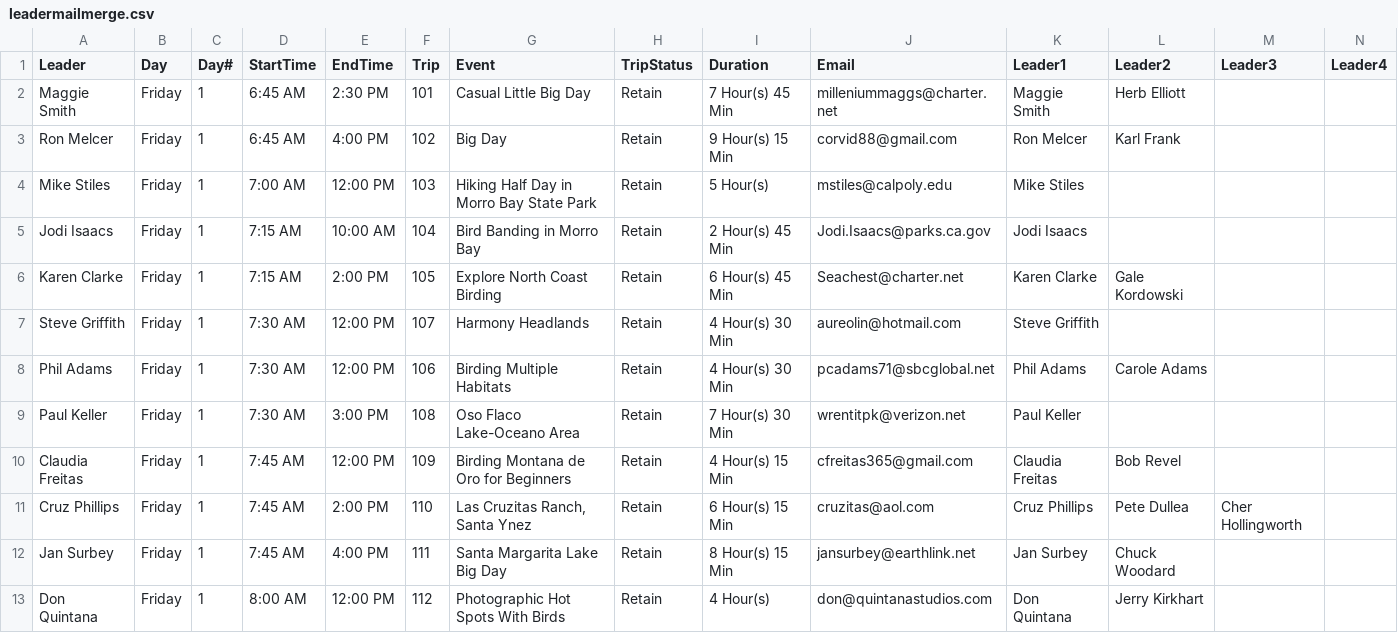
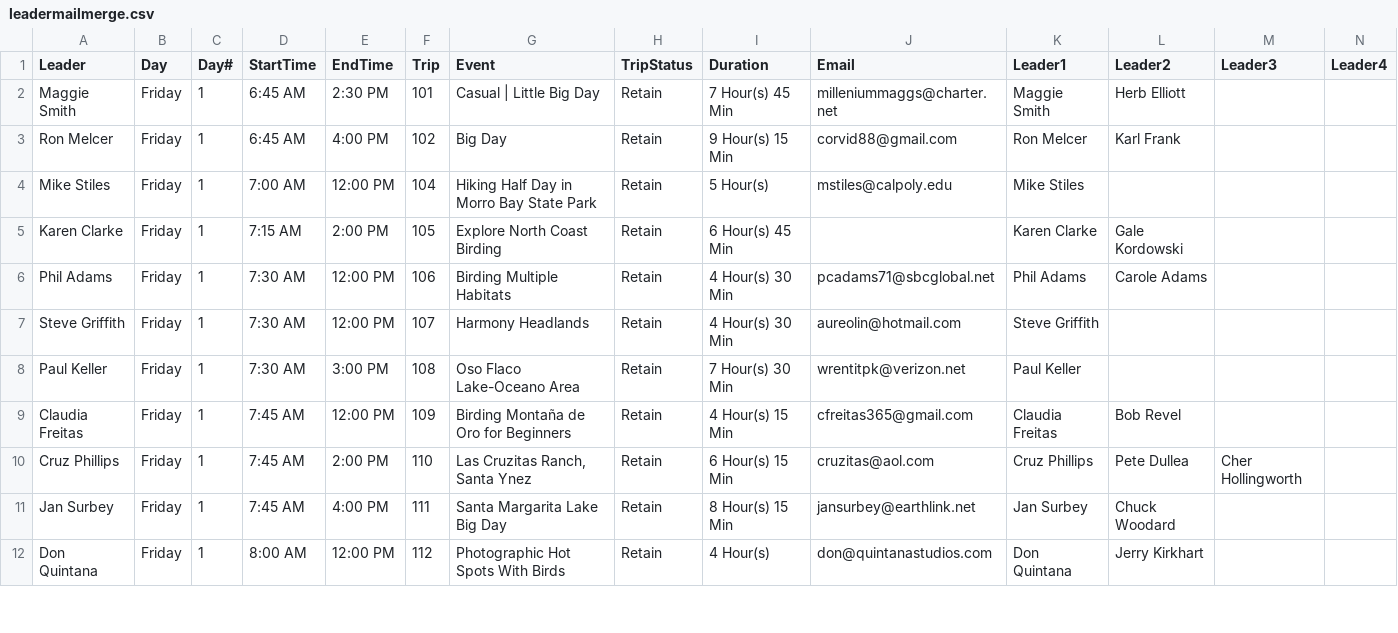
Before and after one commit to klinzmandr/MBBFEvents, a CSV file: downloads/leadermailmerge.csv, drawn as a sheet; only a part is shown; the diff covers the shown part only.

```diff
--- a/downloads/leadermailmerge.csv
+++ b/downloads/leadermailmerge.csv
@@ -1,2 +1,2 @@
 Leader,Day,Day#,StartTime,EndTime,Trip,Event,TripStatus,Duration,Email,Leader1,Leader2,Leader3,Leader4
-"Maggie Smith","Friday","1","6:45 AM","2:30 PM","101","Casual Little Big Day","Retain"," 7 Hour(s) 45 Min","milleniummaggs@charter.net","Maggie Smith","Herb Elliott","","",
+"Maggie Smith","Friday","1","6:45 AM","2:30 PM","101","Casual | Little Big Day ","Retain"," 7 Hour(s) 45 Min","milleniummaggs@charter.net","Maggie Smith","Herb Elliott","","",
@@ -4,5 +4,4 @@ Leader,Day,Day#,StartTime,EndTime,Trip,Event,TripStatus,Duration,Email,Leader1,L
-"Mike Stiles","Friday","1","7:00 AM","12:00 PM","103","Hiking Half Day in Morro Bay State Park","Retain"," 5 Hour(s)","mstiles@calpoly.edu","Mike Stiles","","","",
-"Jodi Isaacs","Friday","1","7:15 AM","10:00 AM","104","Bird Banding in Morro Bay","Retain"," 2 Hour(s) 45 Min","Jodi.Isaacs@parks.ca.gov","Jodi Isaacs","","","",
-"Karen Clarke","Friday","1","7:15 AM","2:00 PM","105","Explore North Coast Birding","Retain"," 6 Hour(s) 45 Min","Seachest@charter.net","Karen Clarke","Gale Kordowski","","",
+"Mike Stiles","Friday","1","7:00 AM","12:00 PM","104","Hiking Half Day in Morro Bay State Park ","Retain"," 5 Hour(s)","mstiles@calpoly.edu","Mike Stiles","","","",
+"Karen Clarke ","Friday","1","7:15 AM","2:00 PM","105","Explore North Coast Birding","Retain"," 6 Hour(s) 45 Min","","Karen Clarke ","Gale Kordowski","","",
+"Phil Adams","Friday","1","7:30 AM","12:00 PM","106","Birding Multiple Habitats","Retain"," 4 Hour(s) 30 Min","pcadams71@sbcglobal.net","Phil Adams","Carole Adams","","",
 "Steve Griffith","Friday","1","7:30 AM","12:00 PM","107","Harmony Headlands","Retain"," 4 Hour(s) 30 Min","aureolin@hotmail.com","Steve Griffith","","","",
-"Phil Adams","Friday","1","7:30 AM","12:00 PM","106","Birding Multiple Habitats","Retain"," 4 Hour(s) 30 Min","pcadams71@sbcglobal.net","Phil Adams","Carole Adams","","",
@@ -10,2 +9,2 @@ Leader,Day,Day#,StartTime,EndTime,Trip,Event,TripStatus,Duration,Email,Leader1,L
-"Claudia Freitas","Friday","1","7:45 AM","12:00 PM","109","Birding Montana de Oro for Beginners","Retain"," 4 Hour(s) 15 Min","cfreitas365@gmail.com","Claudia Freitas","Bob Revel","","",
+"Claudia Freitas","Friday","1","7:45 AM","12:00 PM","109","Birding Montaña de Oro for Beginners","Retain"," 4 Hour(s) 15 Min","cfreitas365@gmail.com","Claudia Freitas","Bob Revel","","",
 "Cruz Phillips","Friday","1","7:45 AM","2:00 PM","110","Las Cruzitas Ranch, Santa Ynez","Retain"," 6 Hour(s) 15 Min","cruzitas@aol.com","Cruz Phillips","Pete Dullea","Cher Hollingworth","",
```
Also changed, not shown: 1 added row, 1 removed row, 2 moved rows and 36 edited cells elsewhere in this file, downloads/eventlistingfull.csv, downloads/mailerlisting.csv, 2 other files.
